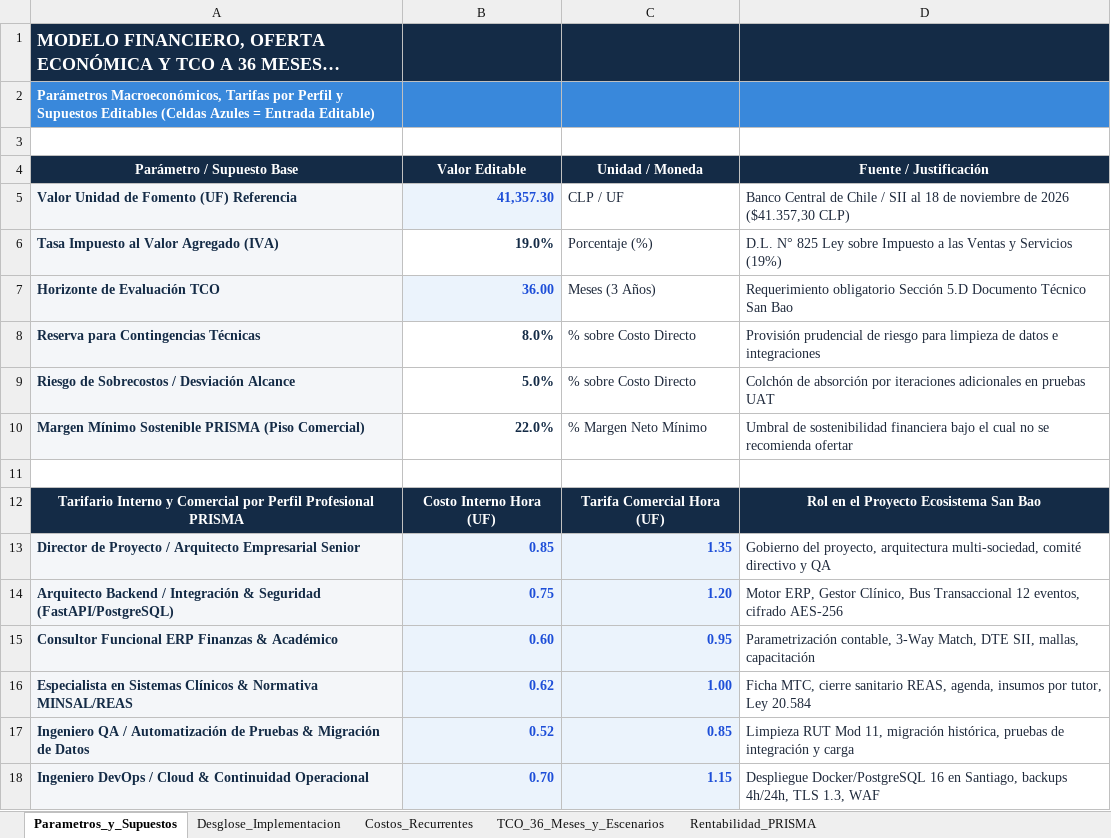
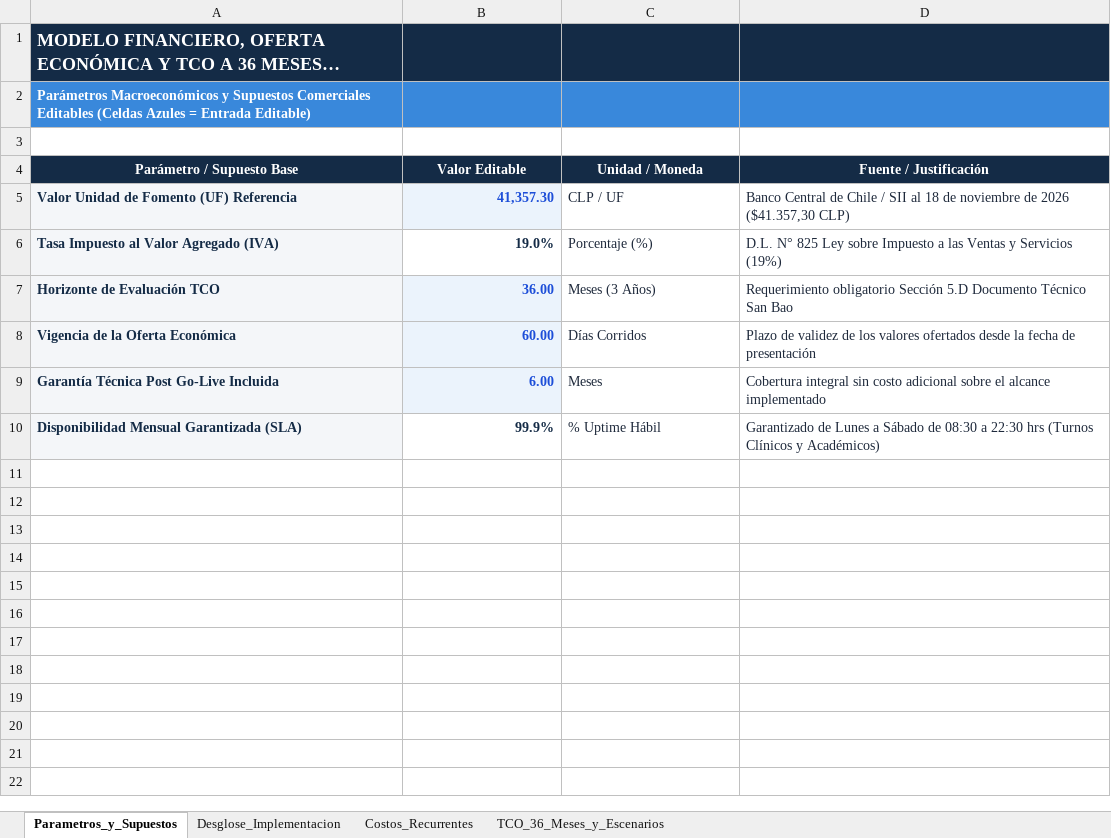
Before and after one commit to jhonyster-wq/san-bao, an Excel workbook: PRISMA_PROPUESTA_SAN_BAO/04_Oferta_Economica_PRISMA_SanBao.xlsx, sheet Parametros_y_Supuestos, drawn as a sheet; long unchanged cells end in …; values as stored, in another font and other column widths than the file's, no borders; removed rows and columns are numbered as before the commit, all else as after; the diff names each change by its address in the sheet, - before the commit and + after, or states it on an @@ line.

Commit message:
Mejorar pantalla de acceso a tonos claros y actualizar documentos PRISMA_PROPUESTA_SAN_BAO

```diff
--- a/PRISMA_PROPUESTA_SAN_BAO/04_Oferta_Economica_PRISMA_SanBao.xlsx (sheet Parametros_y_Supuestos)
+++ b/PRISMA_PROPUESTA_SAN_BAO/04_Oferta_Economica_PRISMA_SanBao.xlsx (sheet Parametros_y_Supuestos)
-sheet tab: Rentabilidad_PRISMA
-A2 (Parámetro / Supuesto Base): Parámetros Macroeconómicos, Tarifas por Perfil y Supuestos Editables (Celdas…
+A2 (Parámetro / Supuesto Base): Parámetros Macroeconómicos y Supuestos Comerciales Editables (Celdas…
-row 8: Reserva para Contingencias Técnicas | 8.0% | % sobre Costo Directo | Provisión prudencial de riesgo para limpieza de datos e integraciones
-row 9: Riesgo de Sobrecostos / Desviación Alcance | 5.0% | % sobre Costo Directo | Colchón de absorción por iteraciones adicionales en pruebas UAT
-row 10: Margen Mínimo Sostenible PRISMA (Piso Comercial) | 22.0% | % Margen Neto Mínimo | Umbral de sostenibilidad financiera bajo el cual no se recomienda ofertar
-row 8: (empty)
+row 8: Vigencia de la Oferta Económica | 60.00 | Días Corridos | Plazo de validez de los valores ofertados desde la fecha de presentación
-A8 fill: none
+A8 fill: #F4F6F9
-B8 fill: none
+B8 fill: #EBF3FC
-row 12: Tarifario Interno y Comercial por Perfil Profesional PRISMA | Costo Interno Hora (UF) | Tarifa Comercial Hora (UF) | Rol en el Proyecto Ecosistema San Bao
-row 13: Director de Proyecto / Arquitecto Empresarial Senior | 0.85 | 1.35 | Gobierno del proyecto, arquitectura multi-sociedad, comité directivo y QA
-row 14: Arquitecto Backend / Integración & Seguridad (FastAPI/PostgreSQL) | 0.75 | 1.20 | Motor ERP, Gestor Clínico, Bus Transaccional 12 eventos, cifrado AES-256
-row 15: Consultor Funcional ERP Finanzas & Académico | 0.60 | 0.95 | Parametrización contable, 3-Way Match, DTE SII, mallas, capacitación
-row 16: Especialista en Sistemas Clínicos & Normativa MINSAL/REAS | 0.62 | 1.00 | Ficha MTC, cierre sanitario REAS, agenda, insumos por tutor, Ley 20.584
-row 17: Ingeniero QA / Automatización de Pruebas & Migración de Datos | 0.52 | 0.85 | Limpieza RUT Mod 11, migración histórica, pruebas de integración y carga
-row 18: Ingeniero DevOps / Cloud & Continuidad Operacional | 0.70 | 1.15 | Despliegue Docker/PostgreSQL 16 en Santiago, backups 4h/24h, TLS 1.3, WAF
+row 9: Garantía Técnica Post Go-Live Incluida | 6.00 | Meses | Cobertura integral sin costo adicional sobre el alcance implementado
+row 10: Disponibilidad Mensual Garantizada (SLA) | 99.9% | % Uptime Hábil | Garantizado de Lunes a Sábado de 08:30 a 22:30 hrs (Turnos Clínicos y Académicos)
```
Also changed, not shown: sheet Desglose_Implementacion, formulas that keep their value, PRISMA_PROPUESTA_SAN_BAO/02_Matriz_Cumplimiento_PRISMA_SanBao.xlsx, PRISMA_PROPUESTA_SAN_BAO/08_Estudio_Mercado_y_Precios_PRISMA.xlsx, 11 other files.
